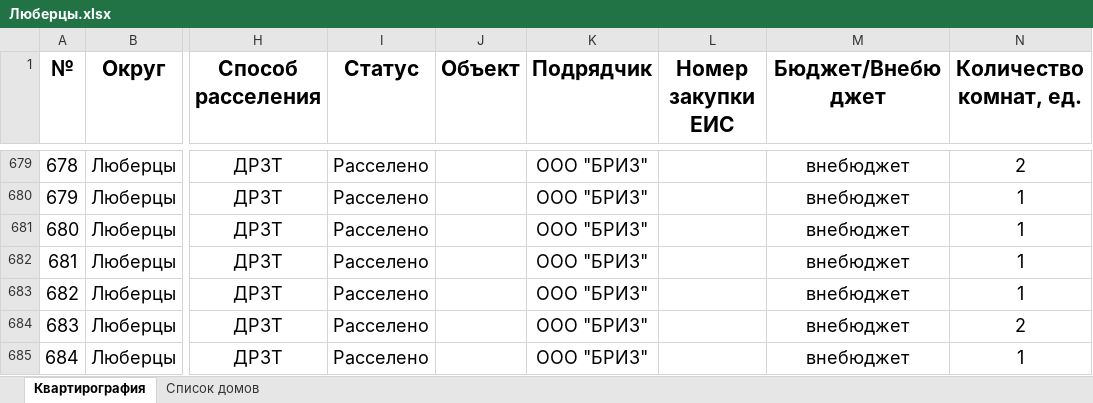
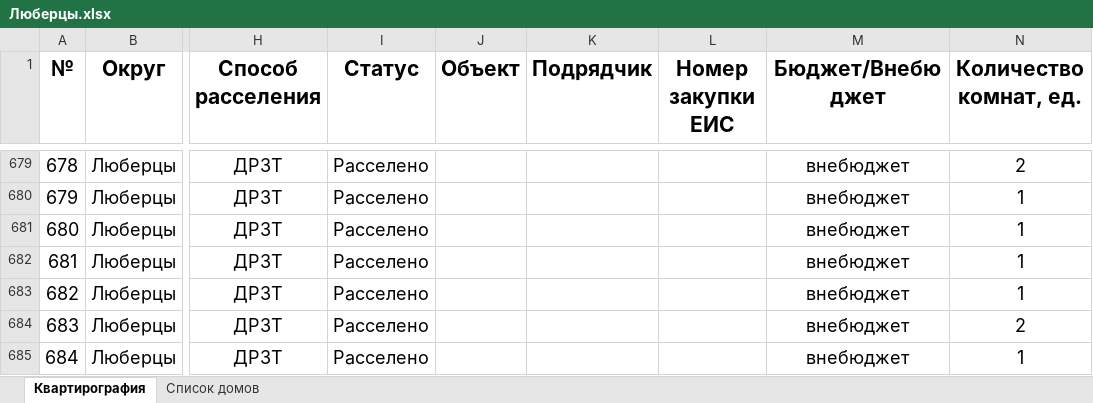
Before and after one commit to georgedzhanaev-eng/RASSELENIE, an Excel workbook: files/Люберцы.xlsx, sheet Квартирография, drawn as a sheet; only a part is shown, gaps mark what is left out; values as stored, in another font and other column widths than the file's, no borders; the diff covers the shown part only; the diff names each change by its address in the sheet, - before the commit and + after, or states it on an @@ line.

```diff
--- a/files/Люберцы.xlsx (sheet Квартирография)
+++ b/files/Люберцы.xlsx (sheet Квартирография)
-K679:K685 (Подрядчик): ООО "БРИЗ"
+K679:K685 (Подрядчик): (empty)
```
Also changed, not shown: 349 edited cells elsewhere in this sheet, sheet Список домов, 20 other files.
